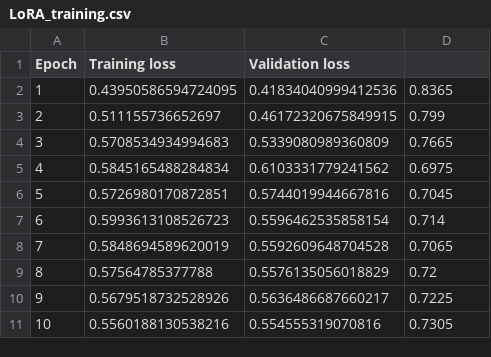
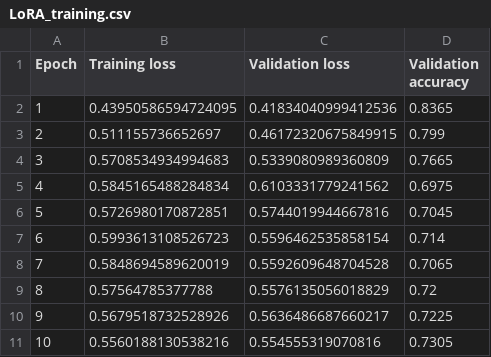
Before and after one commit to elliottlin5470/CS4782-Final-Project, a CSV file: results/rank = 4, alpha = 8/LoRA_training.csv, drawn as a sheet.

```diff
--- a/results/rank = 4, alpha = 8/LoRA_training.csv
+++ b/results/rank = 4, alpha = 8/LoRA_training.csv
@@ -1,2 +1,2 @@
-Epoch,Training loss,Validation loss
+Epoch,Training loss,Validation loss,Validation accuracy
 1,0.43950586594724095,0.41834040999412536,0.8365
```
Also changed, not shown: results/rank = 6, alpha = 8/LoRA_training.csv.
